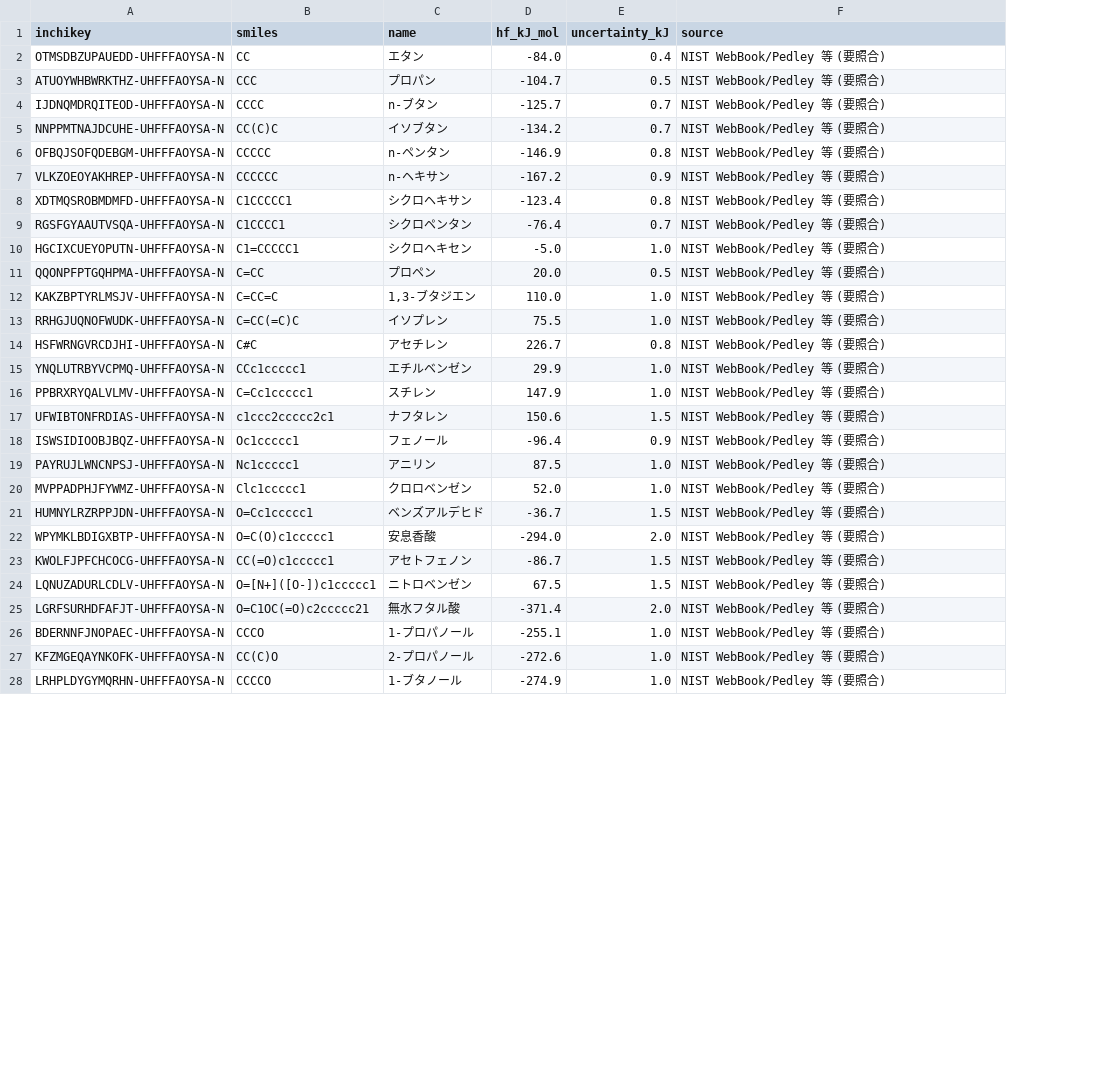
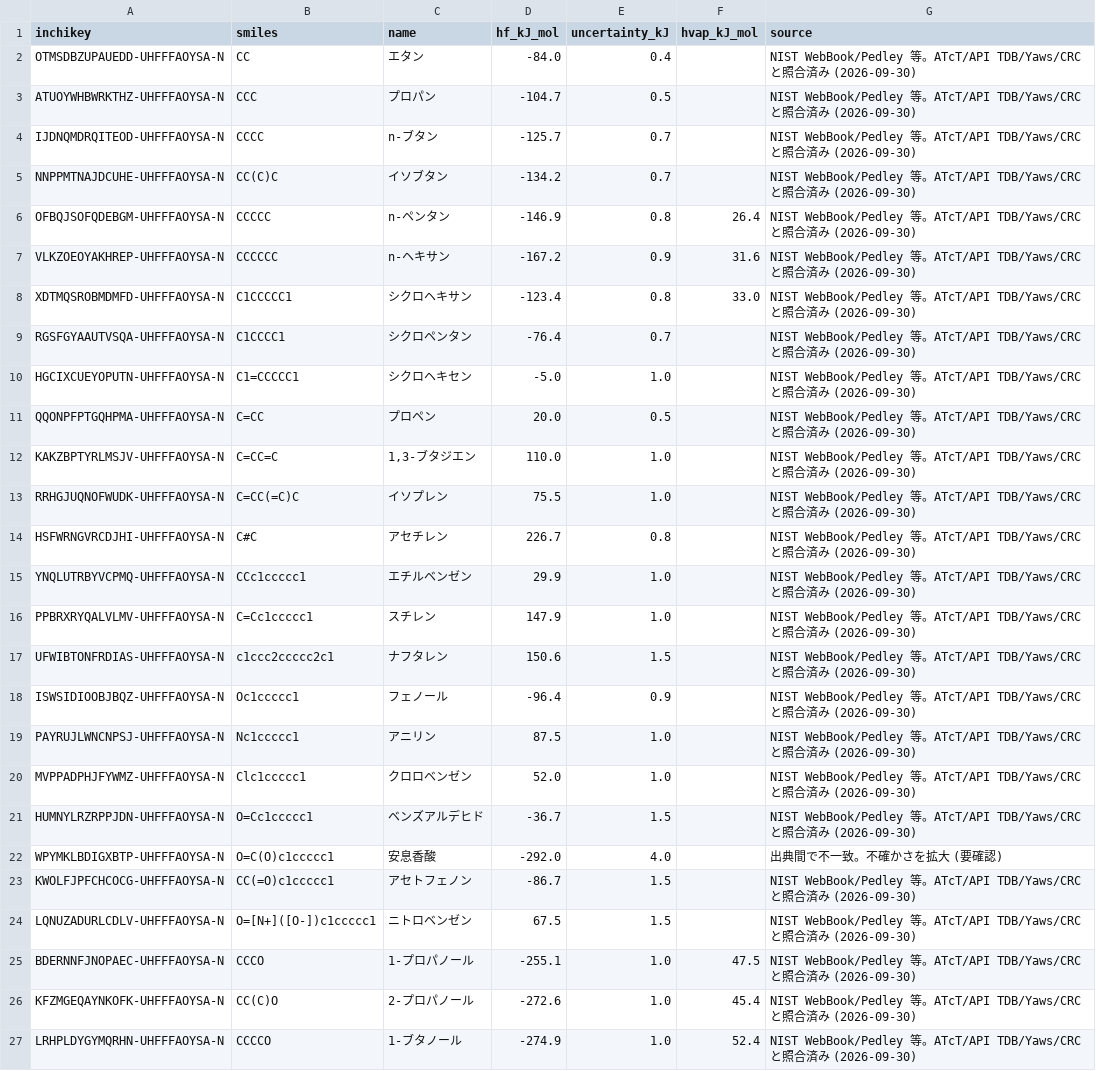
Before and after one commit to umeyoshi7/react_analysis, a CSV file: data/hf_gas.csv, drawn as a sheet; only a part is shown; removed rows and columns are numbered as before the commit, all else as after; the diff covers the shown part only; the diff names each change by its address in the sheet, - before the commit and + after, or states it on an @@ line.

```diff
--- a/data/hf_gas.csv
+++ b/data/hf_gas.csv
+column F (hvap_kJ_mol), rows 6-27: 26.4 | 31.6 | 33.0 |  |  |  |  |  |  |  |  |  |  |  |  |  |  |  |  | 47.5 | 45.4 | 52.4
-G2:G21 (source): NIST WebBook/Pedley 等 (要照合)
+G2:G21 (source): NIST WebBook/Pedley 等。ATcT/API TDB/Yaws/CRC と照合済み (2026-09-30)
-D22 (hf_kJ_mol): -294.0
+D22 (hf_kJ_mol): -292.0
-E22 (uncertainty_kJ): 2.0
+E22 (uncertainty_kJ): 4.0
-G22 (source): NIST WebBook/Pedley 等 (要照合)
+G22 (source): 出典間で不一致。不確かさを拡大 (要確認)
-G23:G24 (source): NIST WebBook/Pedley 等 (要照合)
+G23:G24 (source): NIST WebBook/Pedley 等。ATcT/API TDB/Yaws/CRC と照合済み (2026-09-30)
-row 25: LGRFSURHDFAFJT-UHFFFAOYSA-N | O=C1OC(=O)c2ccccc21 | 無水フタル酸 | -371.4 | 2.0 | NIST WebBook/Pedley 等 (要照合)
-G25:G27 (source): NIST WebBook/Pedley 等 (要照合)
+G25:G27 (source): NIST WebBook/Pedley 等。ATcT/API TDB/Yaws/CRC と照合済み (2026-09-30)
```
Also changed, not shown: 41 edited cells elsewhere in this file, 25 other files.
